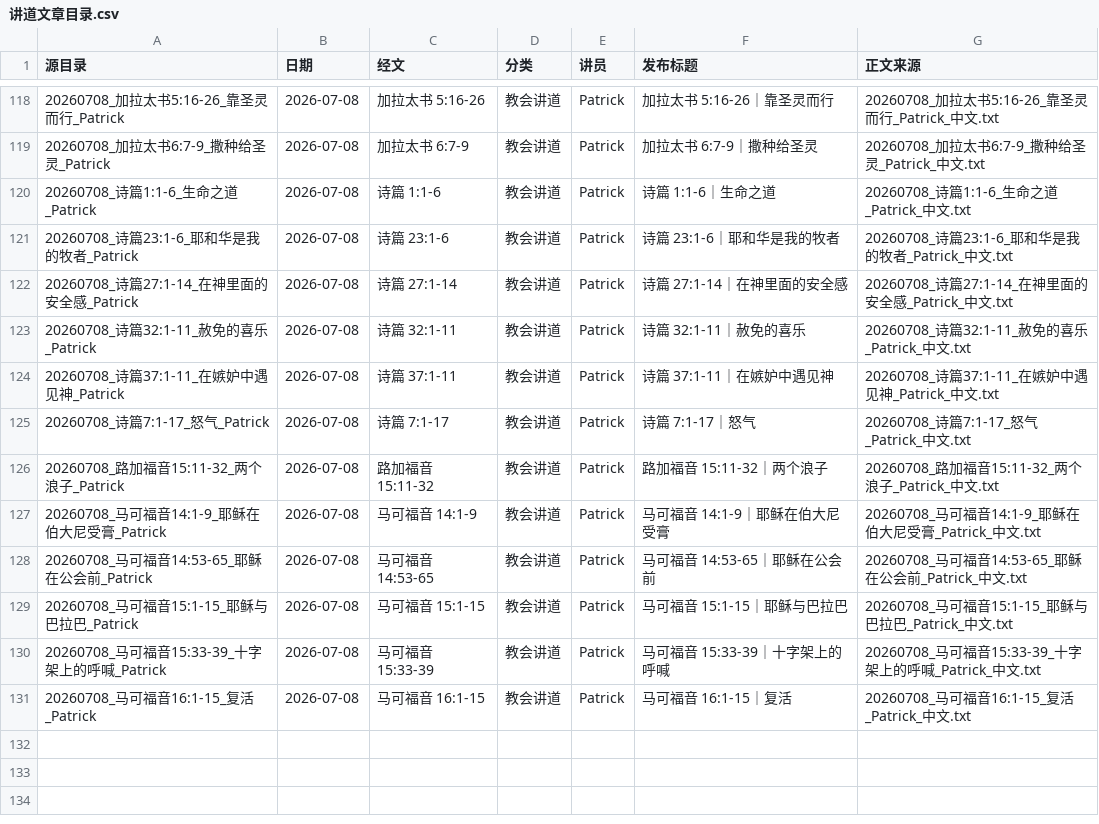
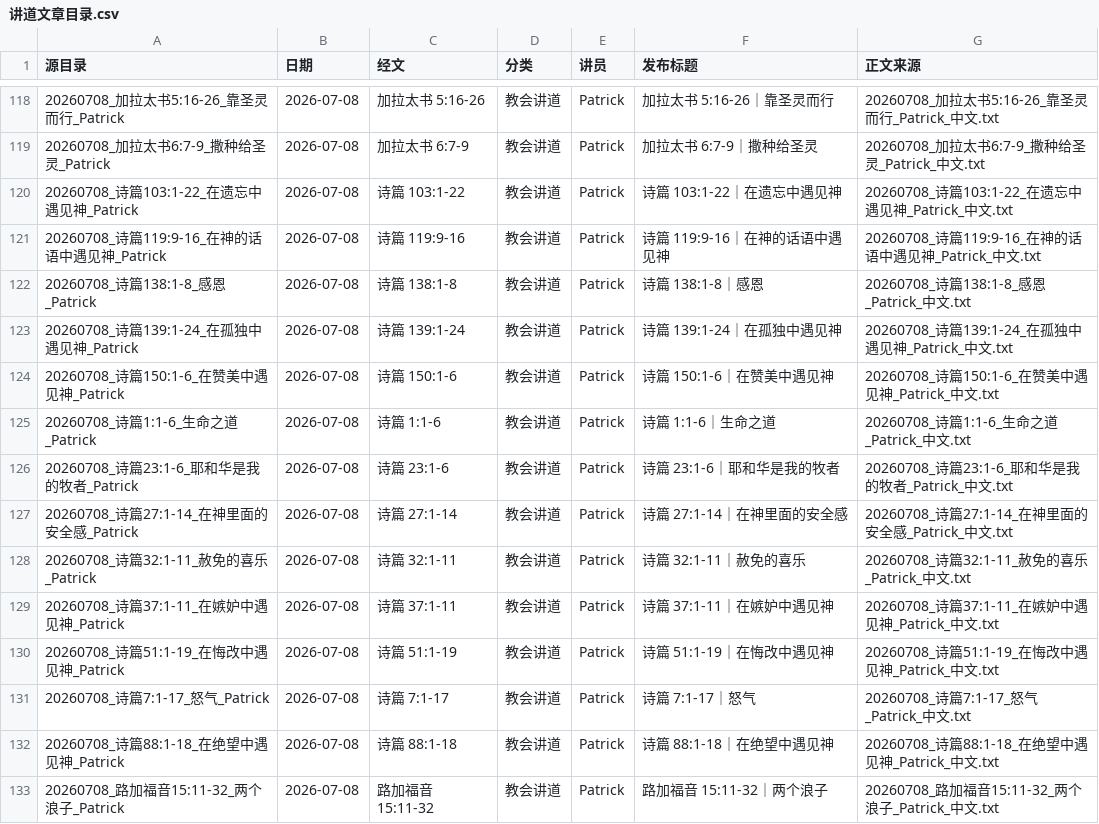
Before and after one commit to Ronnie0229/Ronnie0229.github.io, a CSV file: docs/内容整理报告/讲道文章目录.csv, drawn as a sheet; only a part is shown, gaps mark what is left out; the shorter side is filled out with more unchanged rows.

```diff
--- a/docs/内容整理报告/讲道文章目录.csv
+++ b/docs/内容整理报告/讲道文章目录.csv
@@ -119,2 +119,7 @@
 20260708_加拉太书6:7-9_撒种给圣灵_Patrick,2026-07-08,加拉太书 6:7-9,教会讲道,Patrick,加拉太书 6:7-9｜撒种给圣灵,20260708_加拉太书6:7-9_撒种给圣灵_Patrick_中文.txt
+20260708_诗篇103:1-22_在遗忘中遇见神_Patrick,2026-07-08,诗篇 103:1-22,教会讲道,Patrick,诗篇 103:1-22｜在遗忘中遇见神,20260708_诗篇103:1-22_在遗忘中遇见神_Patrick_中文.txt
+20260708_诗篇119:9-16_在神的话语中遇见神_Patrick,2026-07-08,诗篇 119:9-16,教会讲道,Patrick,诗篇 119:9-16｜在神的话语中遇见神,20260708_诗篇119:9-16_在神的话语中遇见神_Patrick_中文.txt
+20260708_诗篇138:1-8_感恩_Patrick,2026-07-08,诗篇 138:1-8,教会讲道,Patrick,诗篇 138:1-8｜感恩,20260708_诗篇138:1-8_感恩_Patrick_中文.txt
+20260708_诗篇139:1-24_在孤独中遇见神_Patrick,2026-07-08,诗篇 139:1-24,教会讲道,Patrick,诗篇 139:1-24｜在孤独中遇见神,20260708_诗篇139:1-24_在孤独中遇见神_Patrick_中文.txt
+20260708_诗篇150:1-6_在赞美中遇见神_Patrick,2026-07-08,诗篇 150:1-6,教会讲道,Patrick,诗篇 150:1-6｜在赞美中遇见神,20260708_诗篇150:1-6_在赞美中遇见神_Patrick_中文.txt
 20260708_诗篇1:1-6_生命之道_Patrick,2026-07-08,诗篇 1:1-6,教会讲道,Patrick,诗篇 1:1-6｜生命之道,20260708_诗篇1:1-6_生命之道_Patrick_中文.txt
@@ -124,3 +129,5 @@
 20260708_诗篇37:1-11_在嫉妒中遇见神_Patrick,2026-07-08,诗篇 37:1-11,教会讲道,Patrick,诗篇 37:1-11｜在嫉妒中遇见神,20260708_诗篇37:1-11_在嫉妒中遇见神_Patrick_中文.txt
+20260708_诗篇51:1-19_在悔改中遇见神_Patrick,2026-07-08,诗篇 51:1-19,教会讲道,Patrick,诗篇 51:1-19｜在悔改中遇见神,20260708_诗篇51:1-19_在悔改中遇见神_Patrick_中文.txt
 20260708_诗篇7:1-17_怒气_Patrick,2026-07-08,诗篇 7:1-17,教会讲道,Patrick,诗篇 7:1-17｜怒气,20260708_诗篇7:1-17_怒气_Patrick_中文.txt
+20260708_诗篇88:1-18_在绝望中遇见神_Patrick,2026-07-08,诗篇 88:1-18,教会讲道,Patrick,诗篇 88:1-18｜在绝望中遇见神,20260708_诗篇88:1-18_在绝望中遇见神_Patrick_中文.txt
 20260708_路加福音15:11-32_两个浪子_Patrick,2026-07-08,路加福音 15:11-32,教会讲道,Patrick,路加福音 15:11-32｜两个浪子,20260708_路加福音15:11-32_两个浪子_Patrick_中文.txt
```
Also changed, not shown: docs/内容整理报告/sermon-import-registry.csv, 15 other files.
